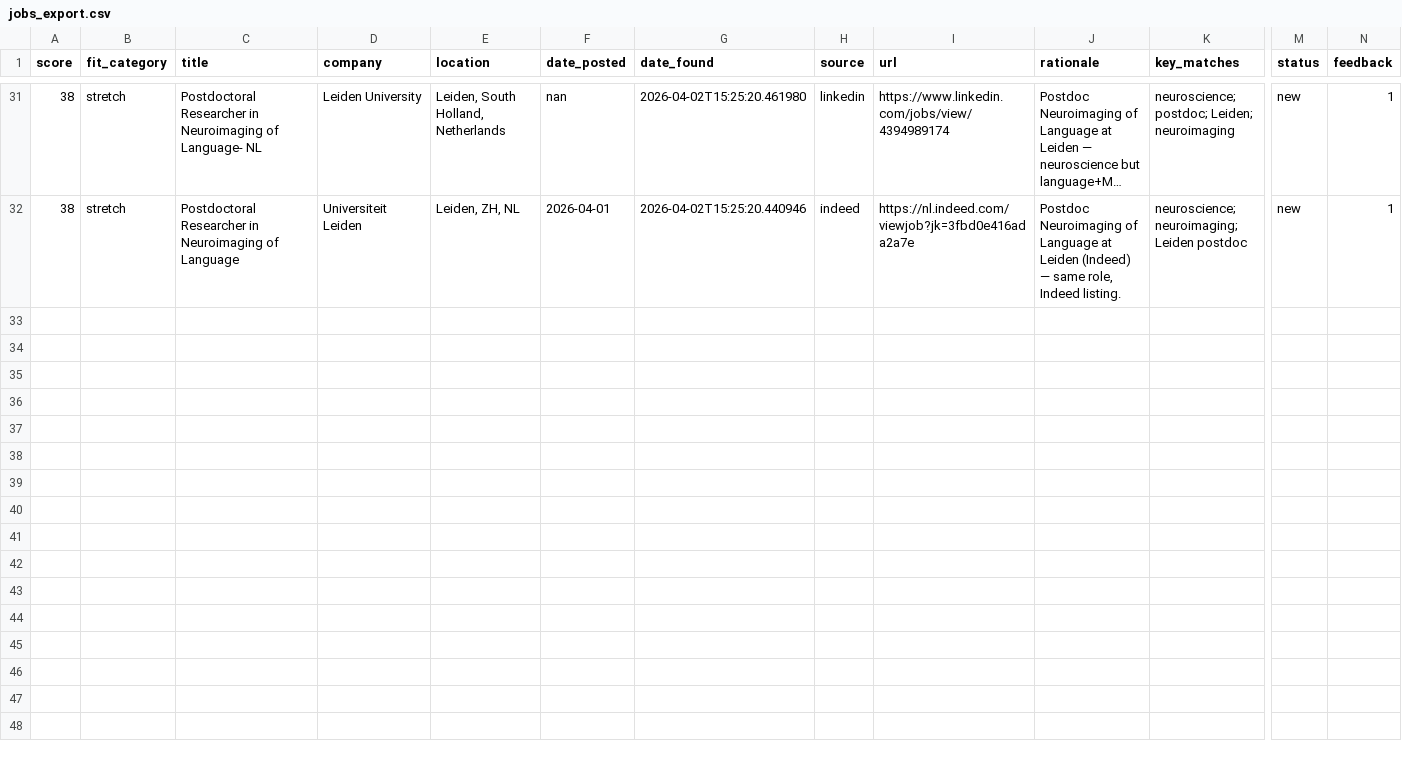
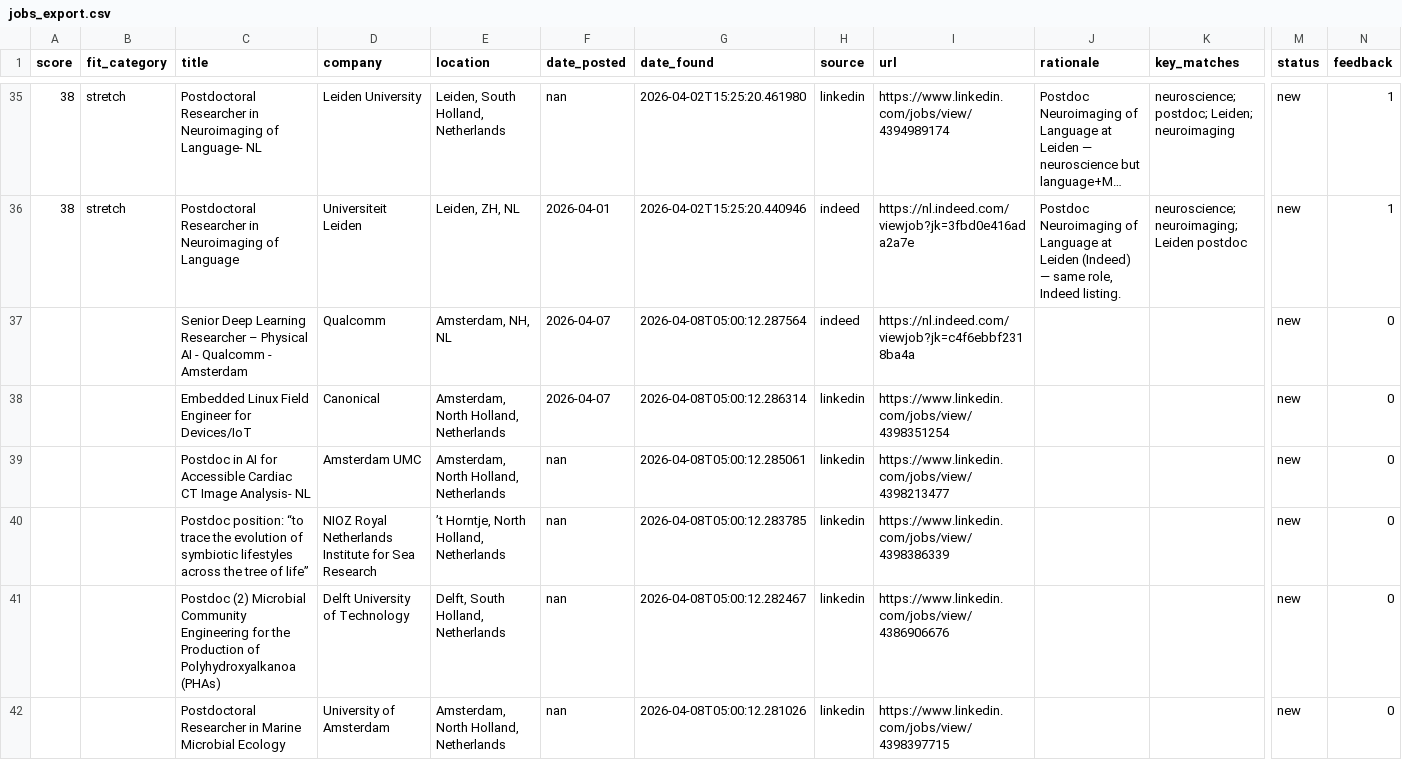
Before and after one commit to benefron/job-search-agent, a CSV file: data/jobs_export.csv, drawn as a sheet; only a part is shown, gaps mark what is left out; long unchanged cells end in …; rows hold the shown columns only; the diff covers the shown part only; the diff names each change by its address in the sheet, - before the commit and + after, or states it on an @@ line.

```diff
--- a/data/jobs_export.csv
+++ b/data/jobs_export.csv
+row 37:  |  | Senior Deep Learning Researcher – Physical AI - Qualcomm - Amsterdam | Qualcomm | Amsterdam, NH, NL | 2026-04-07 | 2026-04-08T05:00:12.287564 | indeed | https://nl.indeed.com/viewjob?jk=c4f6ebbf2318ba4a |  |  | new | 0
+row 38:  |  | Embedded Linux Field Engineer for Devices/IoT | Canonical | Amsterdam, North Holland, Netherlands | 2026-04-07 | 2026-04-08T05:00:12.286314 | linkedin | https://www.linkedin.com/jobs/view/4398351254 |  |  | new | 0
+row 39:  |  | Postdoc in AI for Accessible Cardiac CT Image Analysis- NL | Amsterdam UMC | Amsterdam, North Holland, Netherlands | nan | 2026-04-08T05:00:12.285061 | linkedin | https://www.linkedin.com/jobs/view/4398213477 |  |  | new | 0
+row 40:  |  | Postdoc position: “to trace the evolution of symbiotic lifestyles across the tree of life” | NIOZ Royal Netherlands Institute for Sea Research | ’t Horntje, North Holland, Netherlands | nan | 2026-04-08T05:00:12.283785 | linkedin | https://www.linkedin.com/jobs/view/4398386339 |  |  | new | 0
+row 41:  |  | Postdoc (2) Microbial Community Engineering for the Production of Polyhydroxyalkanoa (PHAs) | Delft University of Technology | Delft, South Holland, Netherlands | nan | 2026-04-08T05:00:12.282467 | linkedin | https://www.linkedin.com/jobs/view/4386906676 |  |  | new | 0
+row 42:  |  | Postdoctoral Researcher in Marine Microbial Ecology | University of Amsterdam | Amsterdam, North Holland, Netherlands | nan | 2026-04-08T05:00:12.281026 | linkedin | https://www.linkedin.com/jobs/view/4398397715 |  |  | new | 0
```
Also changed, not shown: 9 added rows elsewhere in this file, 4 other files.
